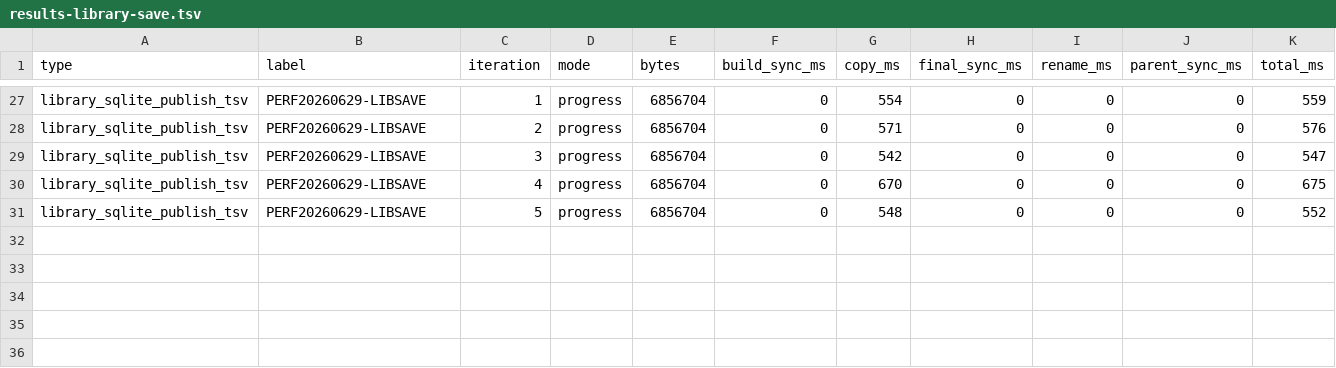
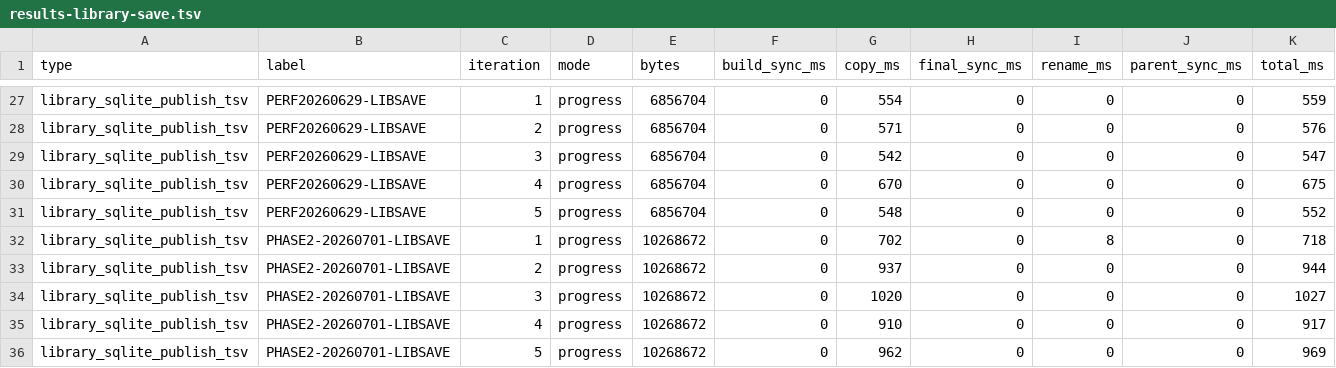
Before and after one commit to NigelBreslaw/MiSTer-MagiK, a TSV file: history/toolchain-bench/results-library-save.tsv, drawn as a sheet; only a part is shown, gaps mark what is left out; rows hold the shown columns only; the diff names each change by its address in the sheet, - before the commit and + after, or states it on an @@ line.

Commit message:
bench: record production performance review evidence
Cause:
July 1 production performance review needed a durable baseline artifact before landing scoped optimization commits.

Before:
N/A baseline evidence commit.

After:
N/A baseline evidence commit; recorded Phase 1 review and Phase 2 hardware benchmark rows for warm catalog, Arcade/preview, launch handoff/prep, first scan, library I/O/save, media cold boot, screenshot download, and screenshot save.

Tests:
git diff --check
scripts/dev-rust check
cargo clippy --manifest-path magik-gui/Cargo.toml --lib --no-default-features -- -D warnings

Evidence:
history/2026-07-01-production-performance-review.md
history/toolchain-bench/results-first-scan.tsv
history/toolchain-bench/results-launch-handoff.tsv
history/toolchain-bench/results-launch-prep.tsv
history/toolchain-bench/results-library-io.tsv
history/toolchain-bench/results-library-save.tsv
history/toolchain-bench/results-media-cold-boot.tsv
history/toolchain-bench/results-screenshot-download.tsv
history/toolchain-bench/results-screenshot-save.tsv
history/toolchain-bench/results-warm-catalog.tsv

Review:
Reviewed staged diff as evidence-only additions plus trailing-whitespace cleanup in four library I/O rows; no production code changed.

```diff
--- a/history/toolchain-bench/results-library-save.tsv
+++ b/history/toolchain-bench/results-library-save.tsv
+row 32: library_sqlite_publish_tsv | PHASE2-20260701-LIBSAVE | 1 | progress | 10268672 | 0 | 702 | 0 | 8 | 0 | 718
+row 33: library_sqlite_publish_tsv | PHASE2-20260701-LIBSAVE | 2 | progress | 10268672 | 0 | 937 | 0 | 0 | 0 | 944
+row 34: library_sqlite_publish_tsv | PHASE2-20260701-LIBSAVE | 3 | progress | 10268672 | 0 | 1020 | 0 | 0 | 0 | 1027
+row 35: library_sqlite_publish_tsv | PHASE2-20260701-LIBSAVE | 4 | progress | 10268672 | 0 | 910 | 0 | 0 | 0 | 917
+row 36: library_sqlite_publish_tsv | PHASE2-20260701-LIBSAVE | 5 | progress | 10268672 | 0 | 962 | 0 | 0 | 0 | 969
```
Also changed, not shown: history/toolchain-bench/results-launch-handoff.tsv, history/toolchain-bench/results-media-cold-boot.tsv, 7 other files.
